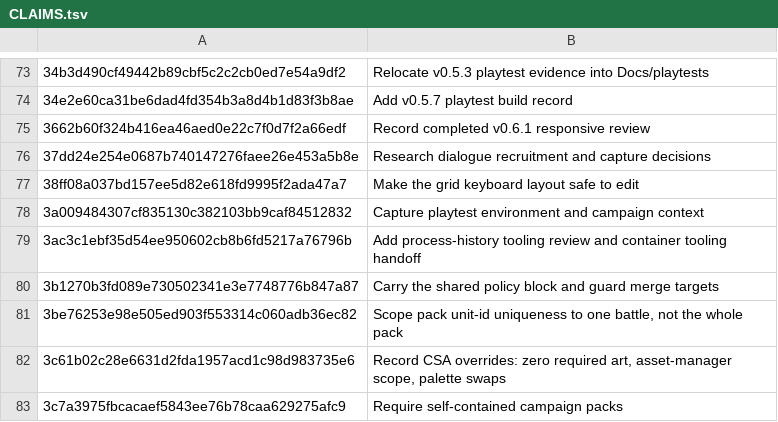
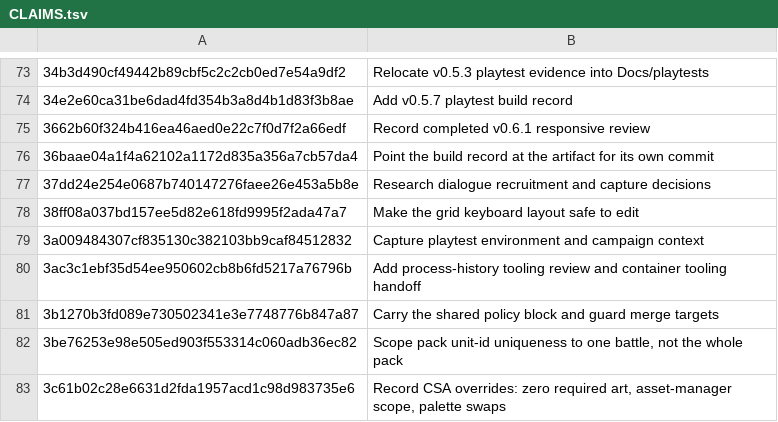
Before and after one commit to jackmanj1337/Project_Prometheus, a TSV file: AGENT/Session Notes/CLAIMS.tsv, drawn as a sheet; only a part is shown, gaps mark what is left out; the shorter side is filled out with more unchanged rows.

```diff
--- a/AGENT/Session Notes/CLAIMS.tsv
+++ b/AGENT/Session Notes/CLAIMS.tsv
@@ -75,2 +75,3 @@
 3662b60f324b416ea46aed0e22c7f0d7f2a66edf	Record completed v0.6.1 responsive review
+36baae04a1f4a62102a1172d835a356a7cb57da4	Point the build record at the artifact for its own commit
 37dd24e254e0687b740147276faee26e453a5b8e	Research dialogue recruitment and capture decisions
```
Also changed, not shown: 1 other file.
